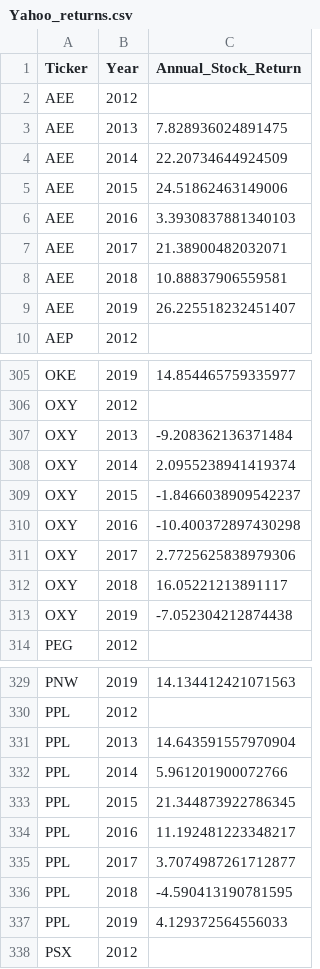
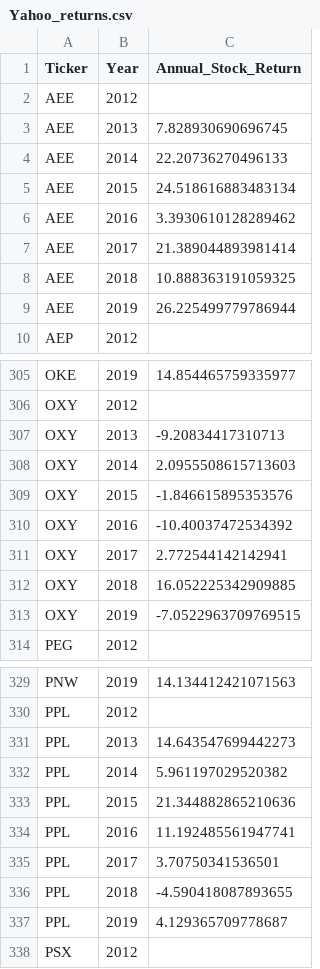
Before and after one commit to maralinetorres/BU-Capstone-Predicting-Environmental-Actions, a CSV file: Sprint #5 - Midterm presentations/Yahoo_returns.csv, drawn as a sheet; only a part is shown, gaps mark what is left out.

Commit message:
Check in changes in the sprint 5 folder

```diff
--- a/Sprint #5 - Midterm presentations/Yahoo_returns.csv
+++ b/Sprint #5 - Midterm presentations/Yahoo_returns.csv
@@ -2,9 +2,9 @@ Ticker,Year,Annual_Stock_Return
 AEE,2012,
-AEE,2013,7.828936024891475
-AEE,2014,22.20734644924509
-AEE,2015,24.51862463149006
-AEE,2016,3.3930837881340103
-AEE,2017,21.38900482032071
-AEE,2018,10.88837906559581
-AEE,2019,26.225518232451407
+AEE,2013,7.828930690696745
+AEE,2014,22.20736270496133
+AEE,2015,24.518616883483134
+AEE,2016,3.3930610128289462
+AEE,2017,21.389044893981414
+AEE,2018,10.888363191059325
+AEE,2019,26.225499779786944
 AEP,2012,
@@ -306,9 +306,9 @@ OKE,2019,14.854465759335977
 OXY,2012,
-OXY,2013,-9.208362136371484
-OXY,2014,2.0955238941419374
-OXY,2015,-1.8466038909542237
-OXY,2016,-10.400372897430298
-OXY,2017,2.7725625838979306
-OXY,2018,16.05221213891117
-OXY,2019,-7.052304212874438
+OXY,2013,-9.20834417310713
+OXY,2014,2.0955508615713603
+OXY,2015,-1.846615895353576
+OXY,2016,-10.40037472534392
+OXY,2017,2.772544142142941
+OXY,2018,16.052225342909885
+OXY,2019,-7.0522963709769515
 PEG,2012,
@@ -330,9 +330,9 @@ PNW,2019,14.134412421071563
 PPL,2012,
-PPL,2013,14.643591557970904
-PPL,2014,5.961201900072766
-PPL,2015,21.344873922786345
-PPL,2016,11.192481223348217
-PPL,2017,3.7074987261712877
-PPL,2018,-4.590413190781595
-PPL,2019,4.129372564556033
+PPL,2013,14.643547699442273
+PPL,2014,5.961197029520382
+PPL,2015,21.344882865210636
+PPL,2016,11.192485561947741
+PPL,2017,3.70750341536501
+PPL,2018,-4.590418087893655
+PPL,2019,4.129365709778687
 PSX,2012,
```
Also changed, not shown: 8 other files.
